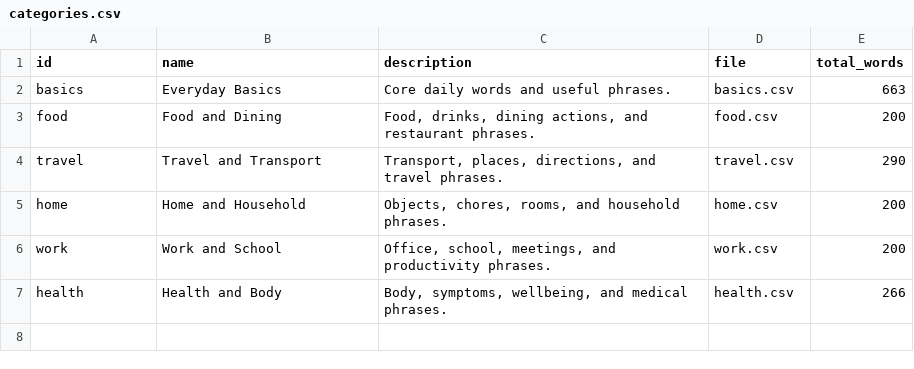
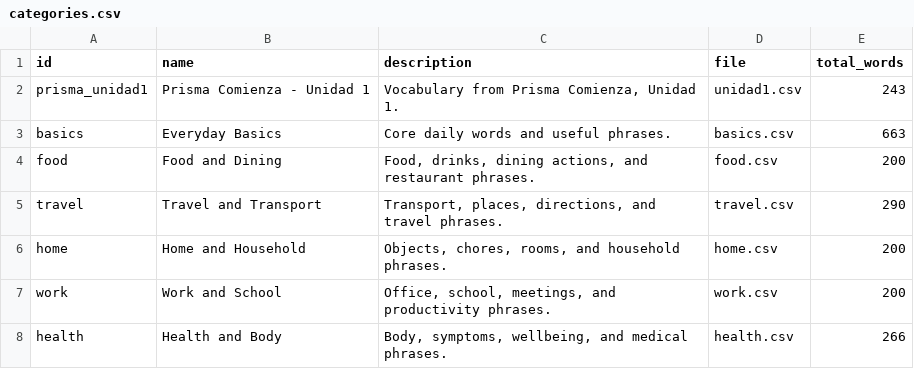
Before and after one commit to mathio/word-cards, a CSV file: data/categories.csv, drawn as a sheet; the diff names each change by its address in the sheet, - before the commit and + after, or states it on an @@ line.

Commit message:
Add Prisma Comienza Unidad 1 vocabulary

```diff
--- a/data/categories.csv
+++ b/data/categories.csv
+row 2: prisma_unidad1 | Prisma Comienza - Unidad 1 | Vocabulary from Prisma Comienza, Unidad 1. | unidad1.csv | 243
```
Also changed, not shown: 2 other files.
